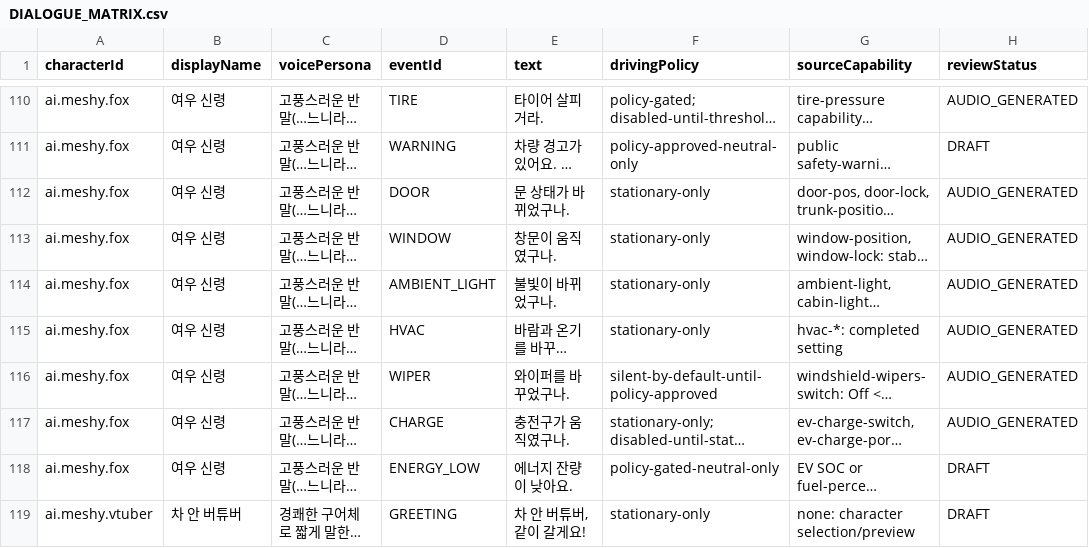
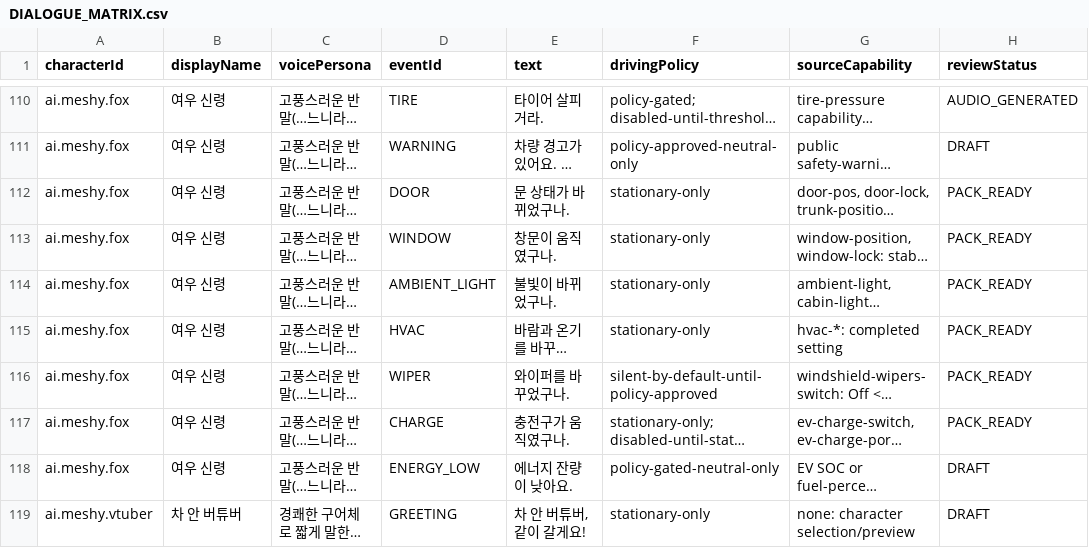
Before and after one commit to DrivePersona/Vroomi, a CSV file: docs/content/DIALOGUE_MATRIX.csv, drawn as a sheet; only a part is shown, gaps mark what is left out; long unchanged cells end in …; the diff names each change by its address in the sheet, - before the commit and + after, or states it on an @@ line.

```diff
--- a/docs/content/DIALOGUE_MATRIX.csv
+++ b/docs/content/DIALOGUE_MATRIX.csv
-H112:H117 (reviewStatus): AUDIO_GENERATED
+H112:H117 (reviewStatus): PACK_READY
```
Also changed, not shown: docs/content/FOX_SPIRIT_VOICE_SLOTS.csv, 2 other files.
